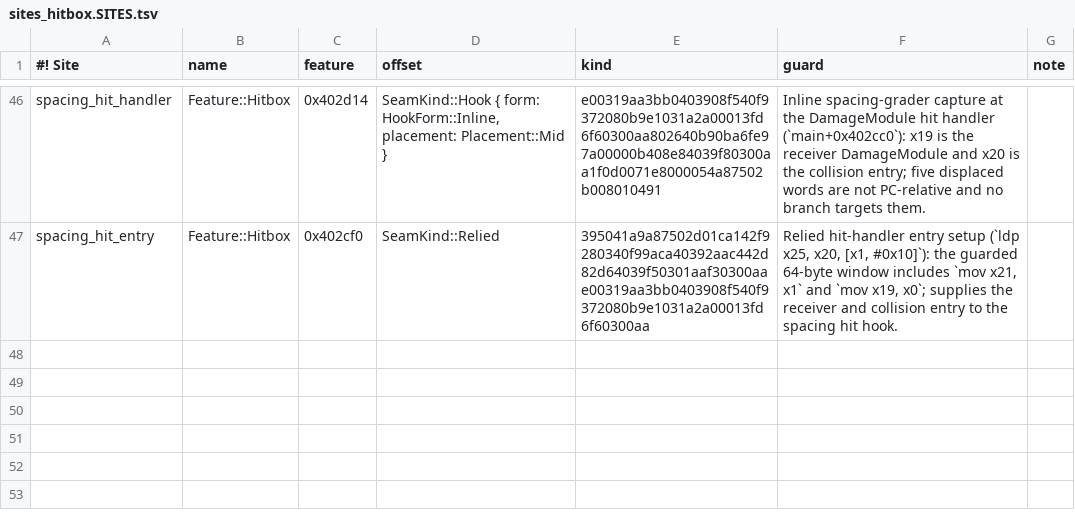
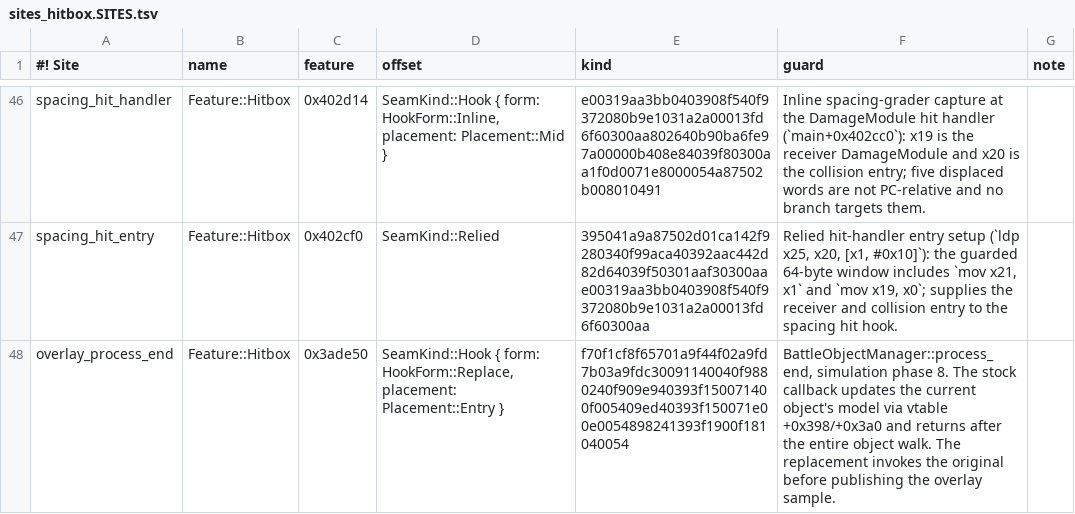
Before and after one commit to crashbandicode/TrainingRoomsForUltimate, a TSV file: data/tables/sites_hitbox.SITES.tsv, drawn as a sheet; only a part is shown, gaps mark what is left out.

Commit message:
Sample world-space overlays after the stock model update
Collect live fighter identities in the existing fighter callback and sample
fighter, article, and practice geometry together at the phase-8 return.
Project the completed sample in the HUD using the current render camera.
Keep gameplay and 1 Frame callbacks at their original points.

Guard the native entry and test complete frame publication and stale samples.

```diff
--- a/data/tables/sites_hitbox.SITES.tsv
+++ b/data/tables/sites_hitbox.SITES.tsv
@@ -47 +47,2 @@
 "spacing_hit_entry"	Feature::Hitbox	0x402cf0	SeamKind::Relied	395041a9a87502d01ca142f9280340f99aca40392aac442d82d64039f50301aaf30300aae00319aa3bb0403908f540f9372080b9e1031a2a00013fd6f60300aa	"Relied hit-handler entry setup (`ldp x25, x20, [x1, #0x10]`): the guarded 64-byte window includes `mov x21, x1` and `mov x19, x0`; supplies the receiver and collision entry to the spacing hit hook."
+"overlay_process_end"	Feature::Hitbox	0x3ade50	SeamKind::Hook { form: HookForm::Replace, placement: Placement::Entry }	f70f1cf8f65701a9f44f02a9fd7b03a9fdc30091140040f9880240f909e940393f150071400f005409ed40393f150071e00e0054898241393f1900f181040054	"BattleObjectManager::process_end, simulation phase 8. The stock callback updates the current object's model via vtable +0x398/+0x3a0 and returns after the entire object walk. The replacement invokes the original before publishing the overlay sample."
```
Also changed, not shown: 10 other files.
